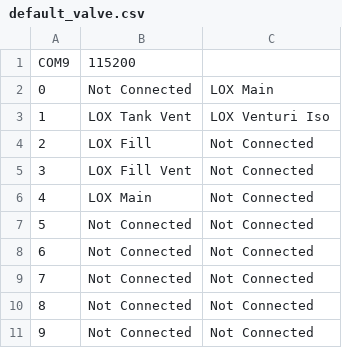
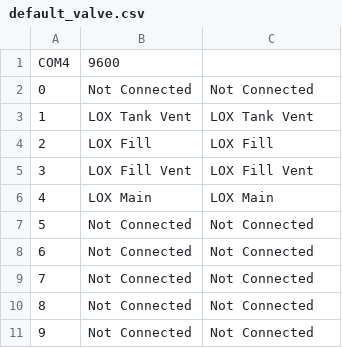
Before and after one commit to wisconsinspaceprogram/2025-half-badger-test-stand, a CSV file: V4 - Full App Setup/app/save_files/defaults/default_valve.csv, drawn as a sheet; only a part is shown.

Commit message:
prioritize commands going through lora with stream of polling data

```diff
--- a/V4 - Full App Setup/app/save_files/defaults/default_valve.csv
+++ b/V4 - Full App Setup/app/save_files/defaults/default_valve.csv
@@ -1,7 +1,7 @@
-COM9,115200
-0,Not Connected,LOX Main
-1,LOX Tank Vent,LOX Venturi Iso
-2,LOX Fill,Not Connected
-3,LOX Fill Vent,Not Connected
-4,LOX Main,Not Connected
+COM4,9600
+0,Not Connected,Not Connected
+1,LOX Tank Vent,LOX Tank Vent
+2,LOX Fill,LOX Fill
+3,LOX Fill Vent,LOX Fill Vent
+4,LOX Main,LOX Main
 5,Not Connected,Not Connected
```
Also changed, not shown: 3 other files.
